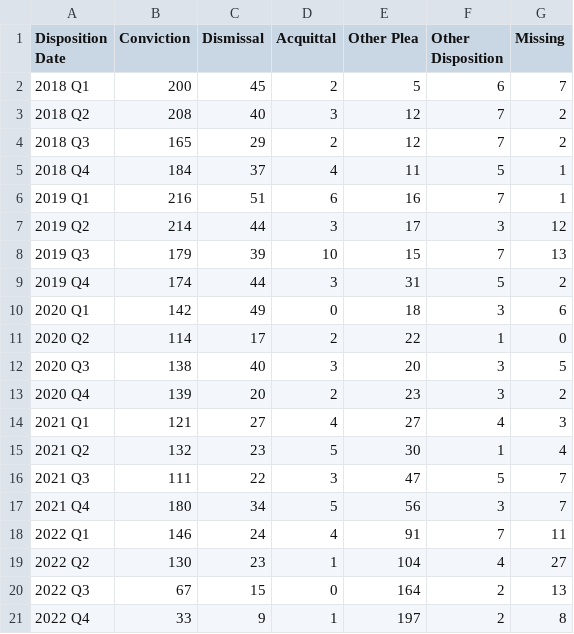
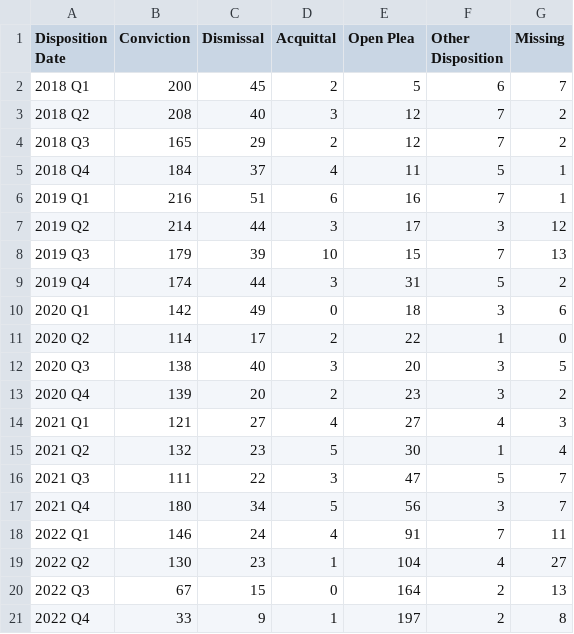
Before and after one commit to dstemenluc/CCJ.Maryland, a CSV file: Montgomery/2. Case Disposition/Montgomery Cases Disposed by Disposition Type by Quarter - Felony.csv, drawn as a sheet.

```diff
--- a/Montgomery/2. Case Disposition/Montgomery Cases Disposed by Disposition Type by Quarter - Felony.csv
+++ b/Montgomery/2. Case Disposition/Montgomery Cases Disposed by Disposition Type by Quarter - Felony.csv
@@ -1,2 +1,2 @@
-Disposition Date,Conviction,Dismissal,Acquittal,Other Plea,Other Disposition,Missing
+Disposition Date,Conviction,Dismissal,Acquittal,Open Plea,Other Disposition,Missing
 2018 Q1,200,45,2,5,6,7
```
Also changed, not shown: Montgomery/2. Case Disposition/Montgomery Cases Disposed by Disposition Type by Quarter - Misdemeanor.csv, Montgomery/2. Case Disposition/Montgomery Cases Disposed by Disposition Type by Year - Felony.csv, 20 other files.
